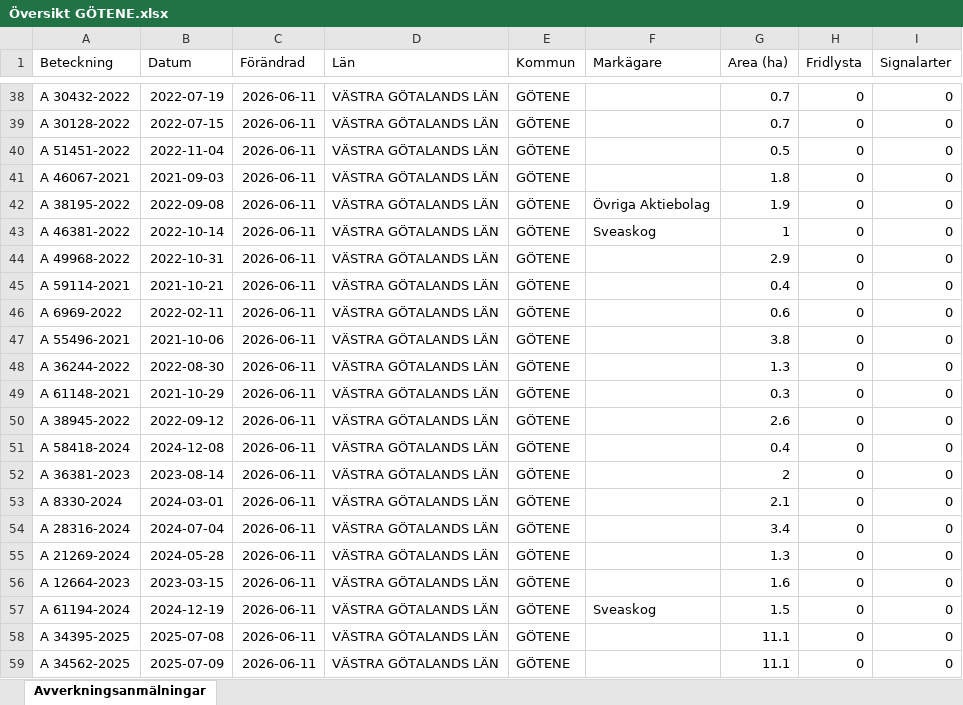
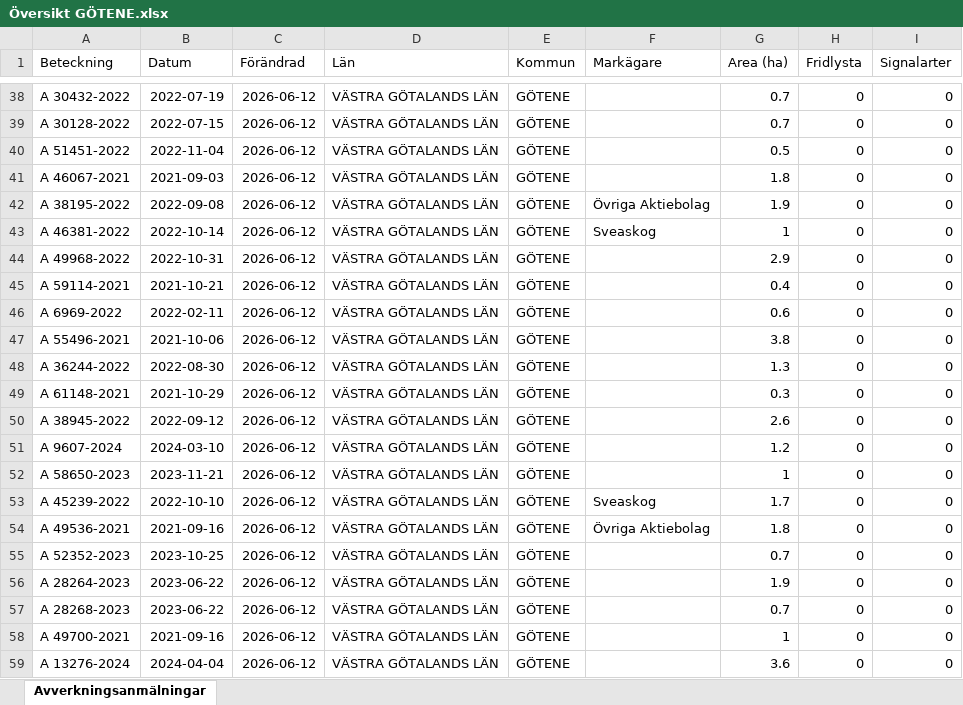
Before and after one commit to klasma/Logging_1471, an Excel workbook: Översikt GÖTENE.xlsx, sheet Avverkningsanmälningar, drawn as a sheet; only a part is shown, gaps mark what is left out; values as stored, in another font and other column widths than the file's, no borders; the diff covers the shown part only; the diff names each change by its address in the sheet, - before the commit and + after, or states it on an @@ line.

```diff
--- a/Översikt GÖTENE.xlsx (sheet Avverkningsanmälningar)
+++ b/Översikt GÖTENE.xlsx (sheet Avverkningsanmälningar)
-C38:C59 (Förändrad): 2026-06-11
+C38:C59 (Förändrad): 2026-06-12
-A51 (Beteckning): A 58418-2024
+A51 (Beteckning): A 9607-2024
-B51 (Datum): 2024-12-08
+B51 (Datum): 2024-03-10
-G51 (Area (ha)): 0.4
+G51 (Area (ha)): 1.2
-A52 (Beteckning): A 36381-2023
+A52 (Beteckning): A 58650-2023
-B52 (Datum): 2023-08-14
+B52 (Datum): 2023-11-21
-G52 (Area (ha)): 2
+G52 (Area (ha)): 1
-A53 (Beteckning): A 8330-2024
+A53 (Beteckning): A 45239-2022
-B53 (Datum): 2024-03-01
+B53 (Datum): 2022-10-10
-F53 (Markägare): (empty)
+F53 (Markägare): Sveaskog
-G53 (Area (ha)): 2.1
+G53 (Area (ha)): 1.7
-A54 (Beteckning): A 28316-2024
+A54 (Beteckning): A 49536-2021
-B54 (Datum): 2024-07-04
+B54 (Datum): 2021-09-16
-F54 (Markägare): (empty)
+F54 (Markägare): Övriga Aktiebolag
-G54 (Area (ha)): 3.4
+G54 (Area (ha)): 1.8
-A55 (Beteckning): A 21269-2024
+A55 (Beteckning): A 52352-2023
-B55 (Datum): 2024-05-28
+B55 (Datum): 2023-10-25
-G55 (Area (ha)): 1.3
+G55 (Area (ha)): 0.7
-A56 (Beteckning): A 12664-2023
+A56 (Beteckning): A 28264-2023
-B56 (Datum): 2023-03-15
+B56 (Datum): 2023-06-22
-G56 (Area (ha)): 1.6
+G56 (Area (ha)): 1.9
-A57 (Beteckning): A 61194-2024
+A57 (Beteckning): A 28268-2023
-B57 (Datum): 2024-12-19
+B57 (Datum): 2023-06-22
-F57 (Markägare): Sveaskog
+F57 (Markägare): (empty)
-G57 (Area (ha)): 1.5
+G57 (Area (ha)): 0.7
-A58 (Beteckning): A 34395-2025
+A58 (Beteckning): A 49700-2021
-B58 (Datum): 2025-07-08
+B58 (Datum): 2021-09-16
-G58 (Area (ha)): 11.1
+G58 (Area (ha)): 1
-A59 (Beteckning): A 34562-2025
+A59 (Beteckning): A 13276-2024
-B59 (Datum): 2025-07-09
+B59 (Datum): 2024-04-04
-G59 (Area (ha)): 11.1
+G59 (Area (ha)): 3.6
```
Also changed, not shown: 782 edited cells elsewhere in this sheet, artfynd/A 11504-2026 artfynd.xlsx, artfynd/A 1895-2026 artfynd.xlsx, 50 other files.
